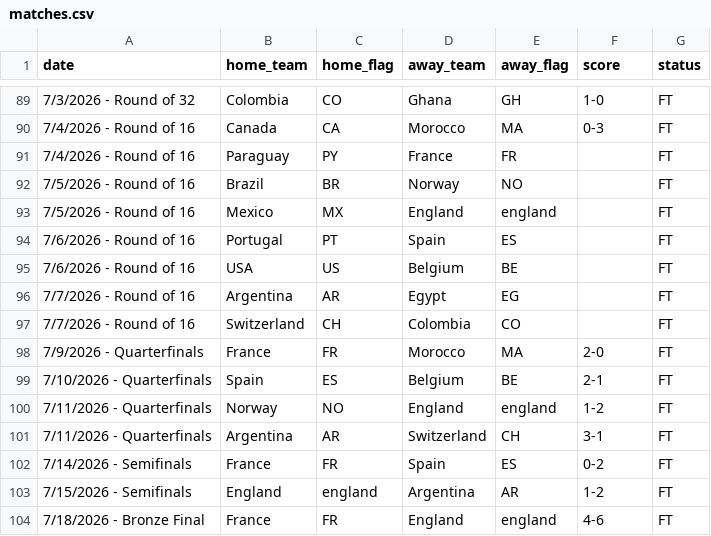
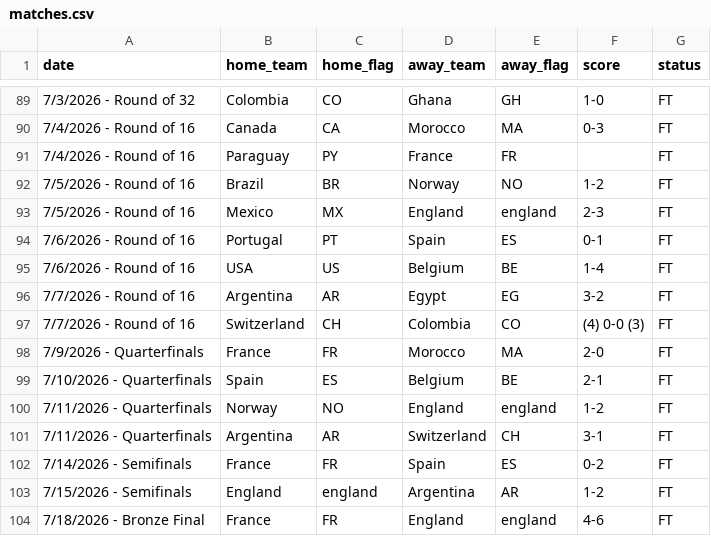
Before and after one commit to cc-carto/WorldCup_Practice26, a CSV file: data/matches.csv, drawn as a sheet; only a part is shown, gaps mark what is left out.

```diff
--- a/data/matches.csv
+++ b/data/matches.csv
@@ -91,8 +91,8 @@ date,home_team,home_flag,away_team,away_flag,score,status
 7/4/2026 - Round of 16,Paraguay,PY,France,FR,,FT
-7/5/2026 - Round of 16,Brazil,BR,Norway,NO,,FT
-7/5/2026 - Round of 16,Mexico,MX,England,england,,FT
-7/6/2026 - Round of 16,Portugal,PT,Spain,ES,,FT
-7/6/2026 - Round of 16,USA,US,Belgium,BE,,FT
-7/7/2026 - Round of 16,Argentina,AR,Egypt,EG,,FT
-7/7/2026 - Round of 16,Switzerland,CH,Colombia,CO,,FT
+7/5/2026 - Round of 16,Brazil,BR,Norway,NO,1-2,FT
+7/5/2026 - Round of 16,Mexico,MX,England,england,2-3,FT
+7/6/2026 - Round of 16,Portugal,PT,Spain,ES,0-1,FT
+7/6/2026 - Round of 16,USA,US,Belgium,BE,1-4,FT
+7/7/2026 - Round of 16,Argentina,AR,Egypt,EG,3-2,FT
+7/7/2026 - Round of 16,Switzerland,CH,Colombia,CO,(4) 0-0 (3),FT
 7/9/2026 - Quarterfinals,France,FR,Morocco,MA,2-0,FT
```
Also changed, not shown: data/team_data.csv, 1 other file.
